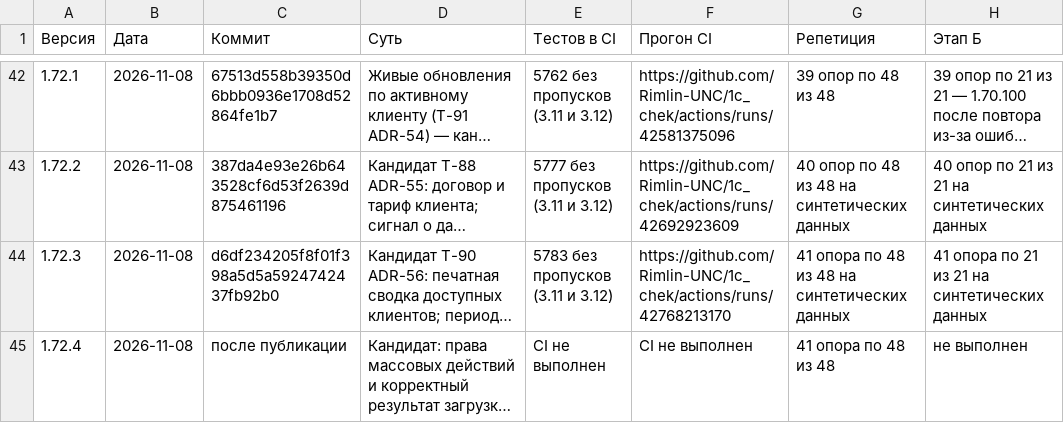
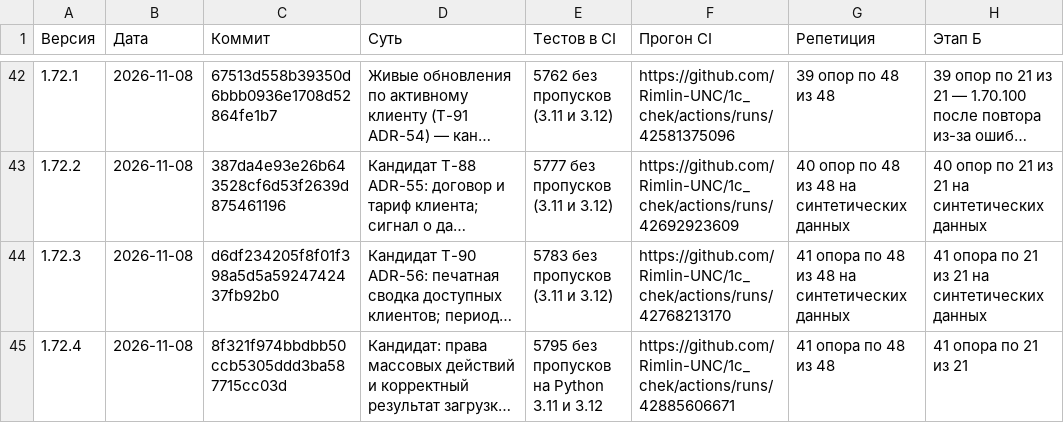
Before and after one commit to Rimlin-UNC/1c_chek, a CSV file: docs/kb/09_releases.csv, drawn as a sheet; only a part is shown, gaps mark what is left out; long unchanged cells end in …; the diff names each change by its address in the sheet, - before the commit and + after, or states it on an @@ line.

```diff
--- a/docs/kb/09_releases.csv
+++ b/docs/kb/09_releases.csv
-C45 (Коммит): после публикации
+C45 (Коммит): 8f321f974bbdbb50ccb5305ddd3ba587715cc03d
-E45 (Тестов в CI): CI не выполнен
+E45 (Тестов в CI): 5795 без пропусков на Python 3.11 и 3.12
-F45 (Прогон CI): CI не выполнен
+F45 (Прогон CI): https://github.com/Rimlin-UNC/1c_chek/actions/runs/42885606671
-H45 (Этап Б): не выполнен
+H45 (Этап Б): 41 опора по 21 из 21
```
Also changed, not shown: docs/kb/02_roadmap.csv, docs/kb/08_session_journal.csv, 2 other files.
